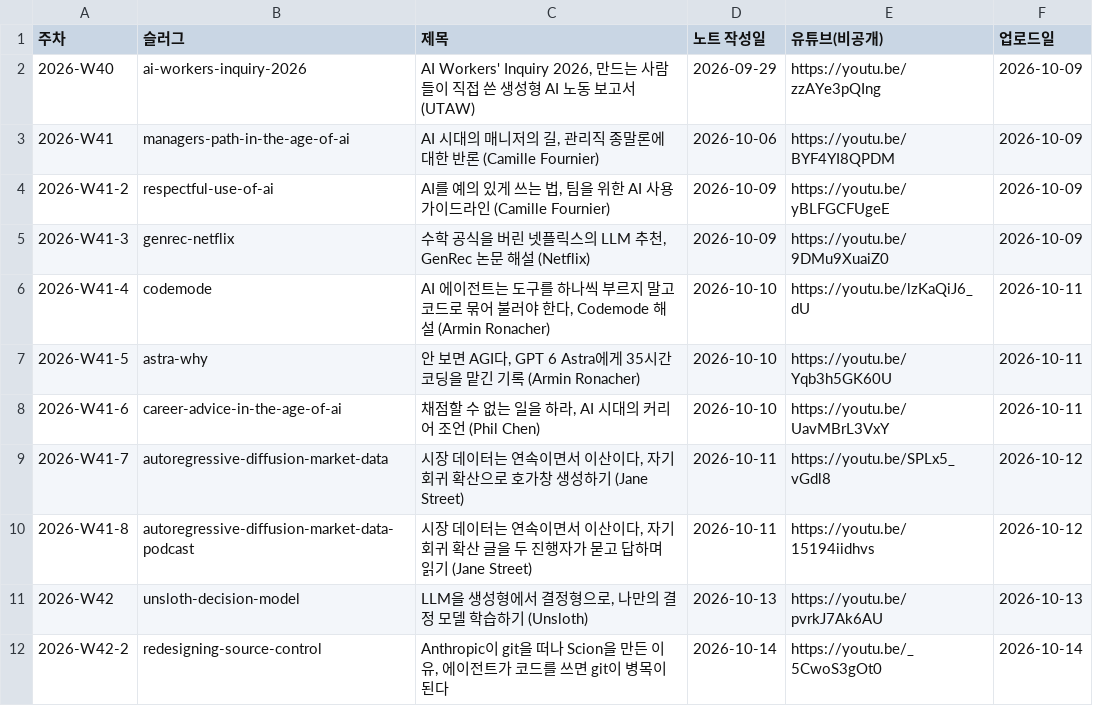
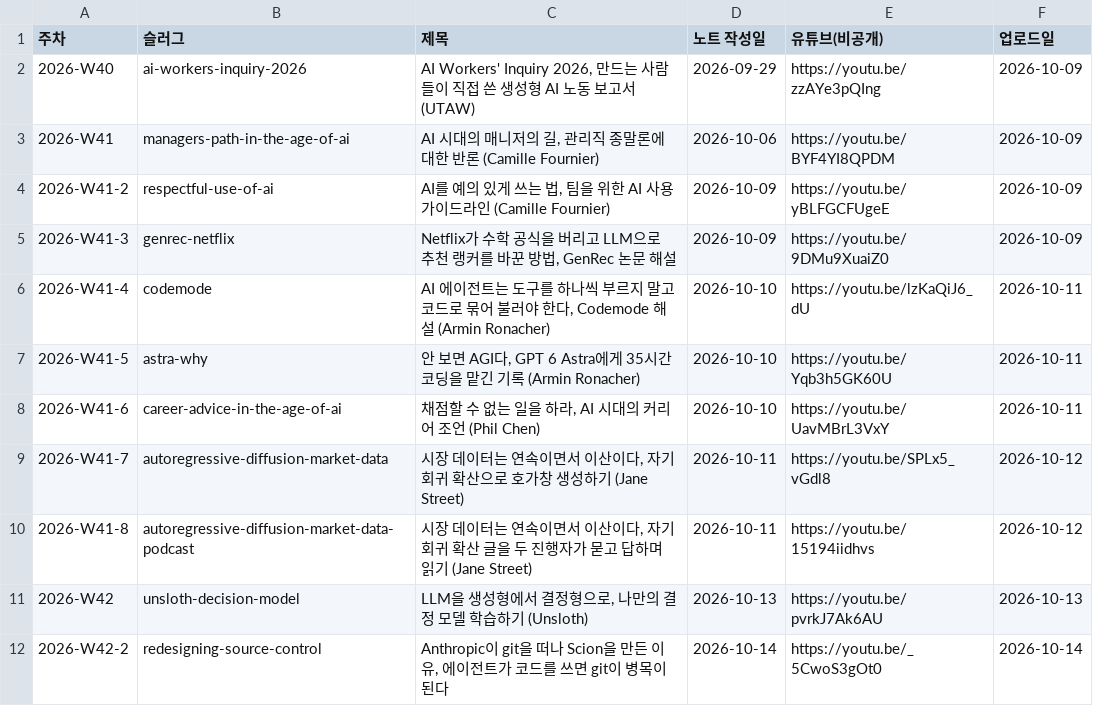
Before and after one commit to yoon-gu/compendium, a TSV file: video/episodes.tsv, drawn as a sheet.

```diff
--- a/video/episodes.tsv
+++ b/video/episodes.tsv
@@ -4,3 +4,3 @@
 2026-W41-2	respectful-use-of-ai	AI를 예의 있게 쓰는 법, 팀을 위한 AI 사용 가이드라인 (Camille Fournier)	2026-10-09	https://youtu.be/yBLFGCFUgeE	2026-10-09
-2026-W41-3	genrec-netflix	수학 공식을 버린 넷플릭스의 LLM 추천, GenRec 논문 해설 (Netflix)	2026-10-09	https://youtu.be/9DMu9XuaiZ0	2026-10-09
+2026-W41-3	genrec-netflix	Netflix가 수학 공식을 버리고 LLM으로 추천 랭커를 바꾼 방법, GenRec 논문 해설	2026-10-09	https://youtu.be/9DMu9XuaiZ0	2026-10-09
 2026-W41-4	codemode	AI 에이전트는 도구를 하나씩 부르지 말고 코드로 묶어 불러야 한다, Codemode 해설 (Armin Ronacher)	2026-10-10	https://youtu.be/lzKaQiJ6_dU	2026-10-11
```
Also changed, not shown: 2 other files.
